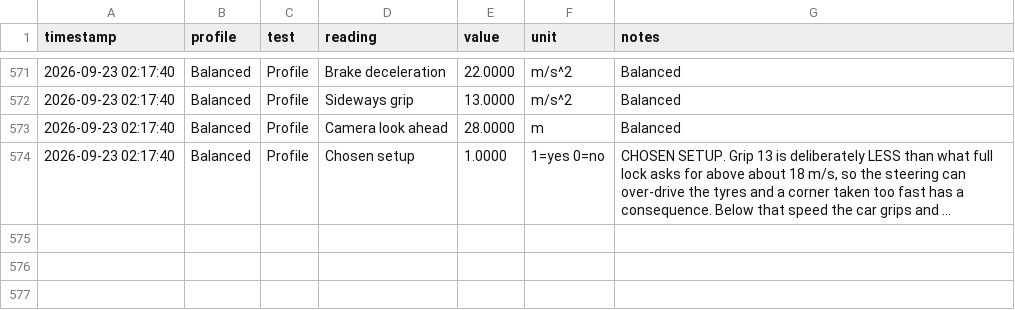
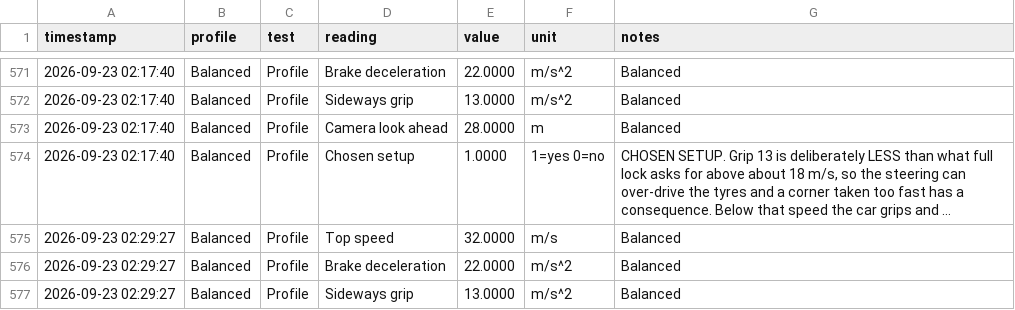
Before and after one commit to AkoBaloyi/Zoom-Zoom-Delivery-Co, a CSV file: VehicleLab_Measurements/vehicle_measurements.csv, drawn as a sheet; only a part is shown, gaps mark what is left out; long unchanged cells end in …; the diff covers the shown part only; the diff names each change by its address in the sheet, - before the commit and + after, or states it on an @@ line.

```diff
--- a/VehicleLab_Measurements/vehicle_measurements.csv
+++ b/VehicleLab_Measurements/vehicle_measurements.csv
+row 575: 2026-09-23 02:29:27 | Balanced | Profile | Top speed | 32.0000 | m/s | Balanced
+row 576: 2026-09-23 02:29:27 | Balanced | Profile | Brake deceleration | 22.0000 | m/s^2 | Balanced
+row 577: 2026-09-23 02:29:27 | Balanced | Profile | Sideways grip | 13.0000 | m/s^2 | Balanced
```
Also changed, not shown: 2 added rows elsewhere in this file, 1 other file.
